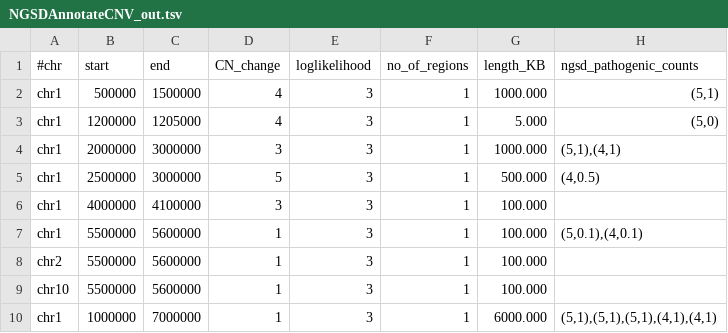
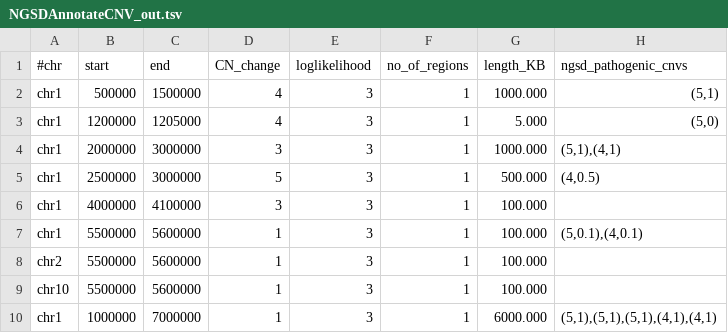
Before and after one commit to imgag/ngs-bits, a TSV file: src/tools-TEST/data_out/NGSDAnnotateCNV_out.tsv, drawn as a sheet.

Commit message:
src/NGSDAnnotateCNV/main.cpp: changed added column name
src/tools-TEST/data_out/NGSDAnnotateCNV_out.tsv: update test file

```diff
--- a/src/tools-TEST/data_out/NGSDAnnotateCNV_out.tsv
+++ b/src/tools-TEST/data_out/NGSDAnnotateCNV_out.tsv
@@ -1,2 +1,2 @@
-#chr	start	end	CN_change	loglikelihood	no_of_regions	length_KB	ngsd_pathogenic_counts
+#chr	start	end	CN_change	loglikelihood	no_of_regions	length_KB	ngsd_pathogenic_cnvs
 chr1	500000	1500000	4	3	1	1000.000	(5,1)
```
Also changed, not shown: 1 other file.
